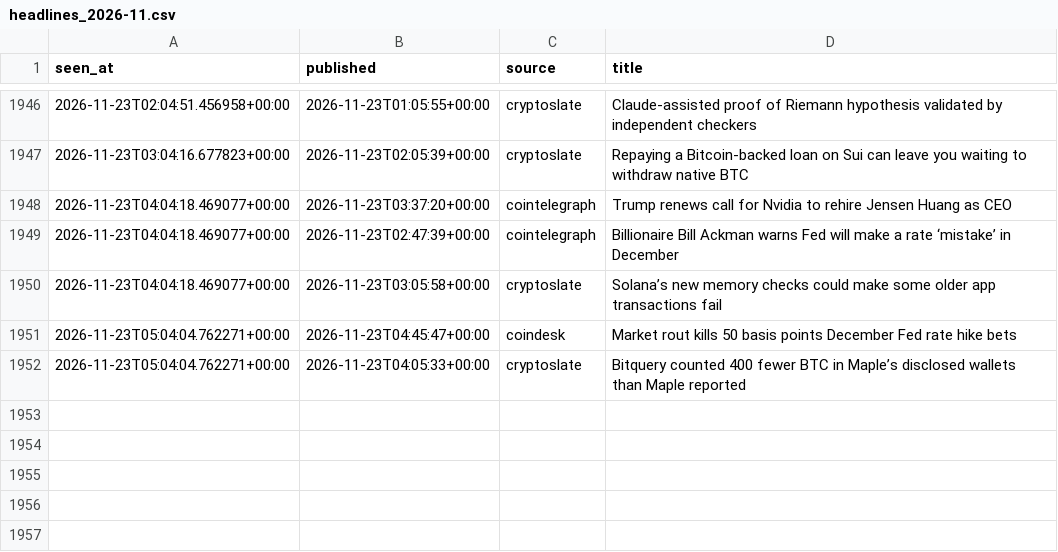
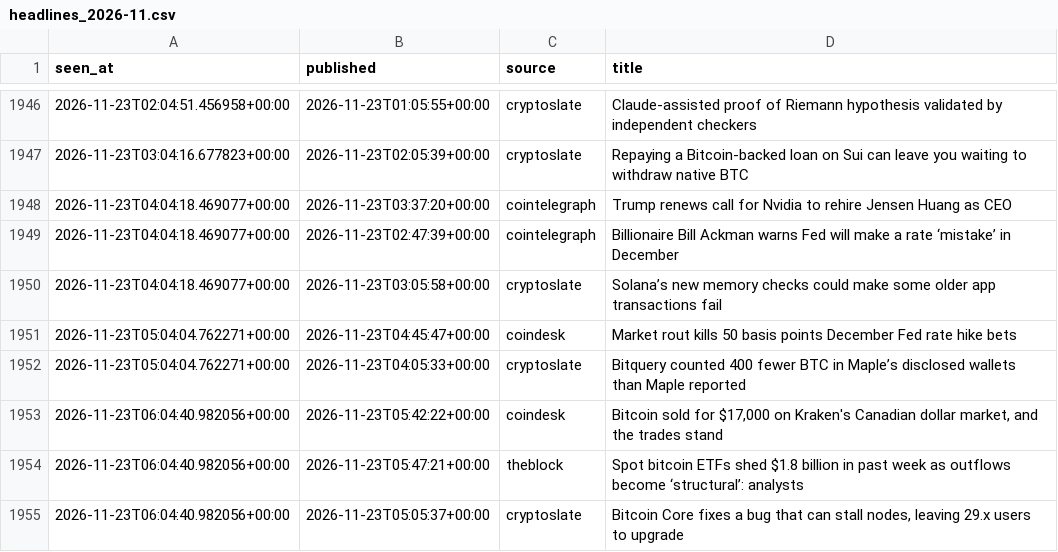
Before and after one commit to moremurariu/Project-Space-Eagle, a CSV file: paper_trading/state/news/headlines_2026-11.csv, drawn as a sheet; only a part is shown, gaps mark what is left out.

```diff
--- a/paper_trading/state/news/headlines_2026-11.csv
+++ b/paper_trading/state/news/headlines_2026-11.csv
@@ -1952 +1952,4 @@ seen_at,published,source,title
 2026-11-23T05:04:04.762271+00:00,2026-11-23T04:05:33+00:00,cryptoslate,Bitquery counted 400 fewer BTC in Maple’s disclosed wallets than Maple reported
+2026-11-23T06:04:40.982056+00:00,2026-11-23T05:42:22+00:00,coindesk,"Bitcoin sold for $17,000 on Kraken's Canadian dollar market, and the trades stand"
+2026-11-23T06:04:40.982056+00:00,2026-11-23T05:47:21+00:00,theblock,Spot bitcoin ETFs shed $1.8 billion in past week as outflows become ‘structural’: analysts
+2026-11-23T06:04:40.982056+00:00,2026-11-23T05:05:37+00:00,cryptoslate,"Bitcoin Core fixes a bug that can stall nodes, leaving 29.x users to upgrade"
```
Also changed, not shown: paper_trading/state/equity.csv, paper_trading/state/options/skew_2026-11.csv, 13 other files.
